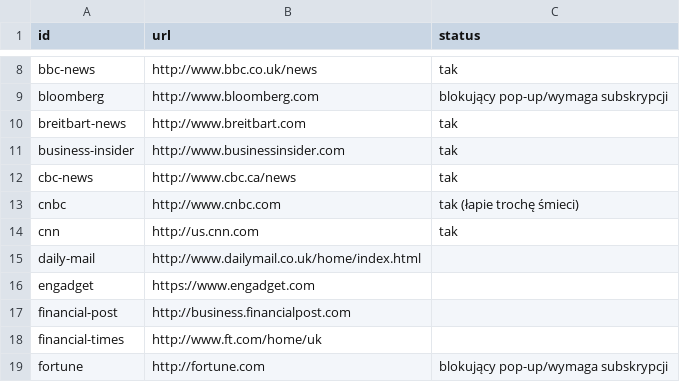
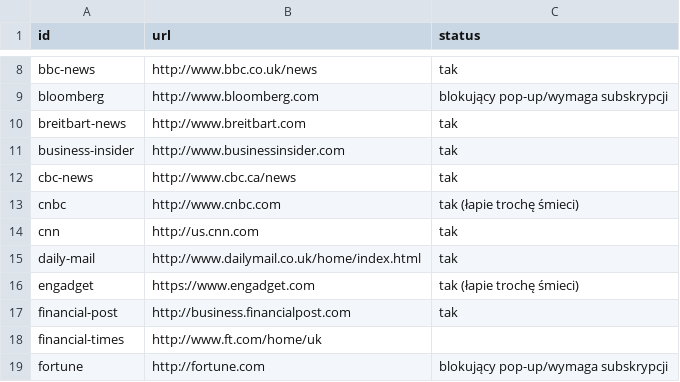
Before and after one commit to tmakowski/BigData, a CSV file: news-api/scrapers_todo.csv, drawn as a sheet; only a part is shown, gaps mark what is left out.

Commit message:
Dodane 3 scrapery

```diff
--- a/news-api/scrapers_todo.csv
+++ b/news-api/scrapers_todo.csv
@@ -14,5 +14,5 @@ cnbc,http://www.cnbc.com,tak (łapie trochę śmieci)
 cnn,http://us.cnn.com,tak
-daily-mail,http://www.dailymail.co.uk/home/index.html,
-engadget,https://www.engadget.com,
-financial-post,http://business.financialpost.com,
+daily-mail,http://www.dailymail.co.uk/home/index.html,tak
+engadget,https://www.engadget.com,tak (łapie trochę śmieci)
+financial-post,http://business.financialpost.com,tak
 financial-times,http://www.ft.com/home/uk,
```
Also changed, not shown: 2 other files.
